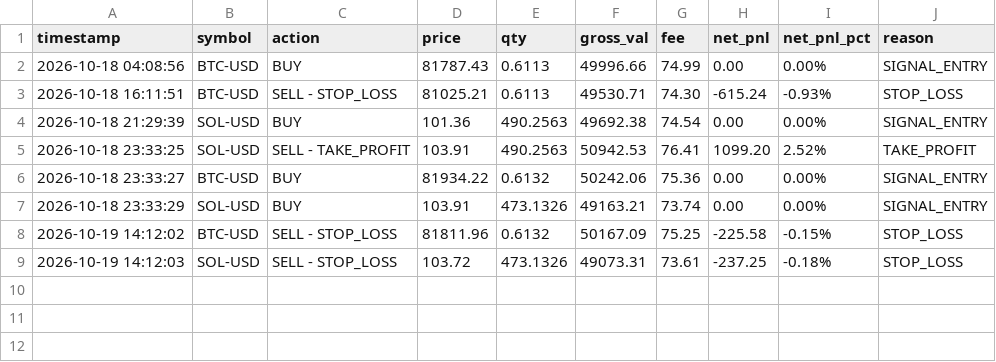
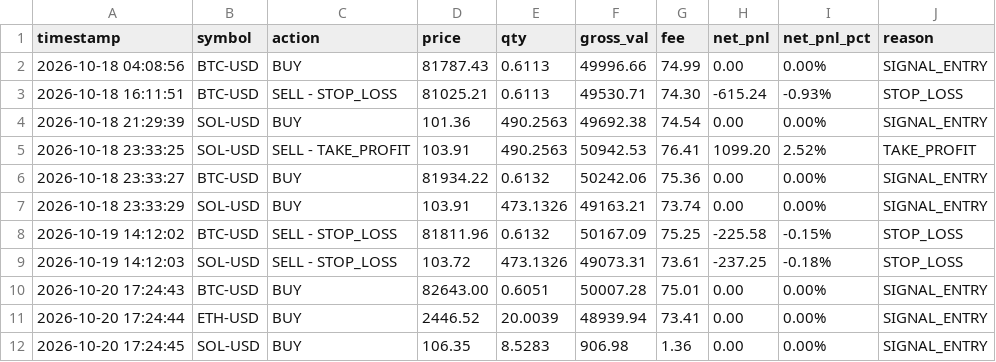
Before and after one commit to ROBBYARSANI/quant-trading-agent, a CSV file: models/trade_history.csv, drawn as a sheet.

```diff
--- a/models/trade_history.csv
+++ b/models/trade_history.csv
@@ -9 +9,4 @@ timestamp,symbol,action,price,qty,gross_val,fee,net_pnl,net_pnl_pct,reason
 2026-10-19 14:12:03,SOL-USD,SELL - STOP_LOSS,103.72,473.1326,49073.31,73.61,-237.25,-0.18%,STOP_LOSS
+2026-10-20 17:24:43,BTC-USD,BUY,82643.00,0.6051,50007.28,75.01,0.00,0.00%,SIGNAL_ENTRY
+2026-10-20 17:24:44,ETH-USD,BUY,2446.52,20.0039,48939.94,73.41,0.00,0.00%,SIGNAL_ENTRY
+2026-10-20 17:24:45,SOL-USD,BUY,106.35,8.5283,906.98,1.36,0.00,0.00%,SIGNAL_ENTRY
```
Also changed, not shown: 6 other files.
